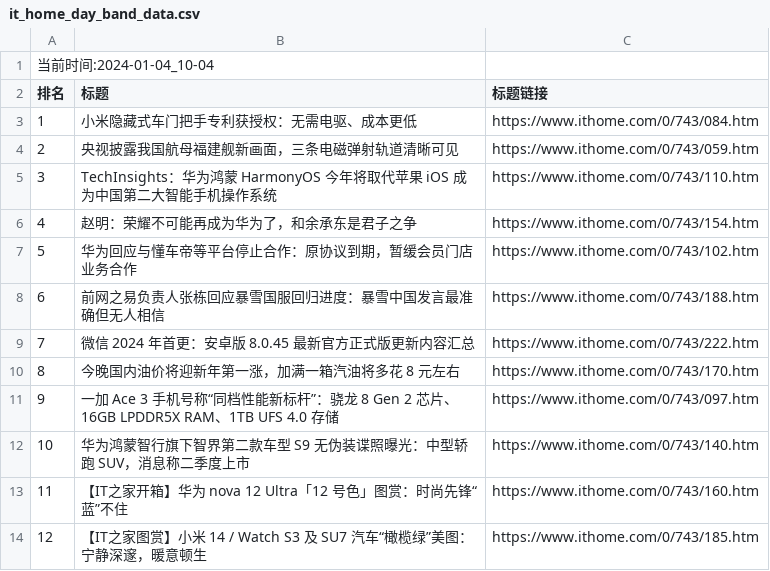
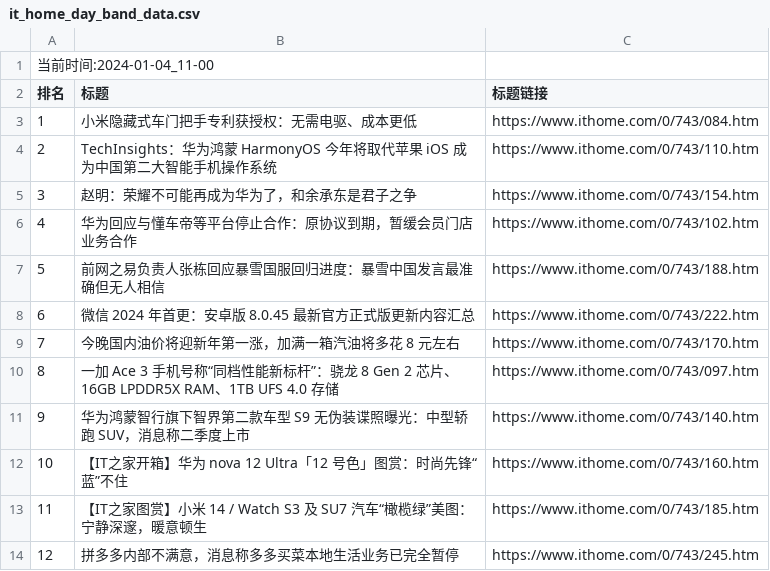
Before and after one commit to zhaowei1869/python_spider, a CSV file: 微博热搜/data/it_home_day_band_data.csv, drawn as a sheet; removed rows and columns are numbered as before the commit, all else as after; the diff names each change by its address in the sheet, - before the commit and + after, or states it on an @@ line.

```diff
--- a/微博热搜/data/it_home_day_band_data.csv
+++ b/微博热搜/data/it_home_day_band_data.csv
@@ column A (排名) renumbered between rows 1 and 13 @@
-row 4: 2 | 央视披露我国航母福建舰新画面，三条电磁弹射轨道清晰可见 | https://www.ithome.com/0/743/059.htm
+row 14: 12 | 拼多多内部不满意，消息称多多买菜本地生活业务已完全暂停 | https://www.ithome.com/0/743/245.htm
```
Also changed, not shown: 2 other files.
